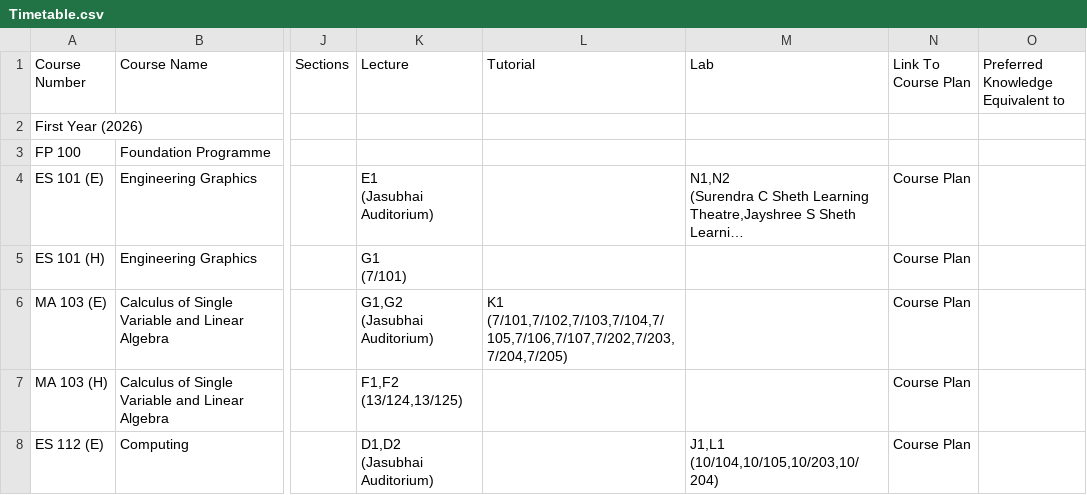
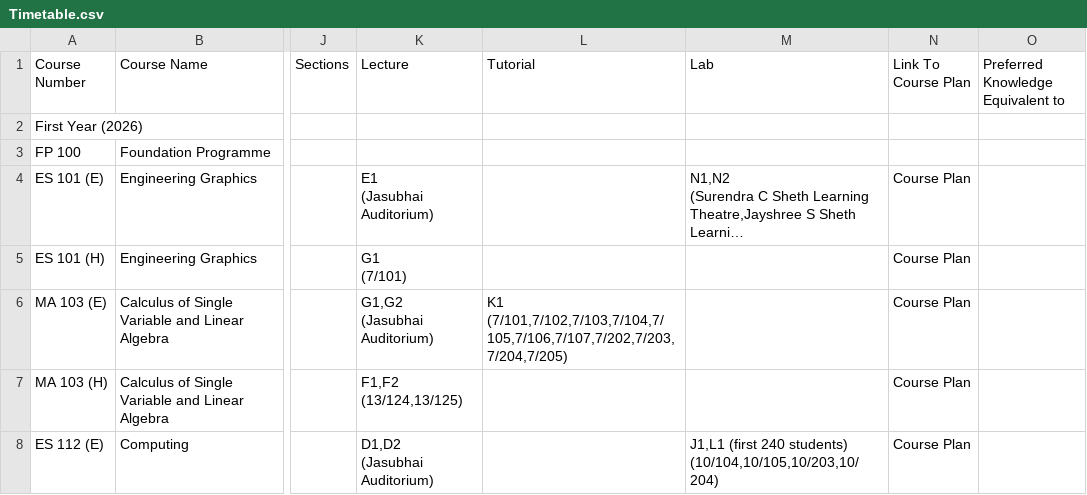
Before and after one commit to Naveen-Pal/timetable, a CSV file: Timetable.csv, drawn as a sheet; only a part is shown, gaps mark what is left out; long unchanged cells end in …; ↵ is a line break in a cell; the diff covers the shown part only; the diff names each change by its address in the sheet, - before the commit and + after, or states it on an @@ line.

```diff
--- a/Timetable.csv
+++ b/Timetable.csv
-M8 (Lab): J1,L1 ↵ (10/104,10/105,10/203,10/204)
+M8 (Lab): J1,L1 (first 240 students) ↵ (10/104,10/105,10/203,10/204)
```
Also changed, not shown: 6 edited cells elsewhere in this file, Updated_Processed_Timetable.csv.
